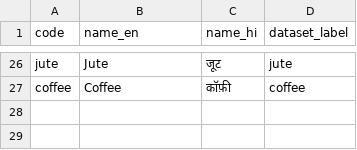
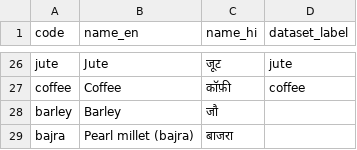
Before and after one commit to harshitpoooonia-star/CropSense, a CSV file: data/crops.csv, drawn as a sheet; only a part is shown, gaps mark what is left out.

```diff
--- a/data/crops.csv
+++ b/data/crops.csv
@@ -27 +27,3 @@ jute,Jute,जूट,jute
 coffee,Coffee,कॉफ़ी,coffee
+barley,Barley,जौ,
+bajra,Pearl millet (bajra),बाजरा,
```
Also changed, not shown: 36 other files.
